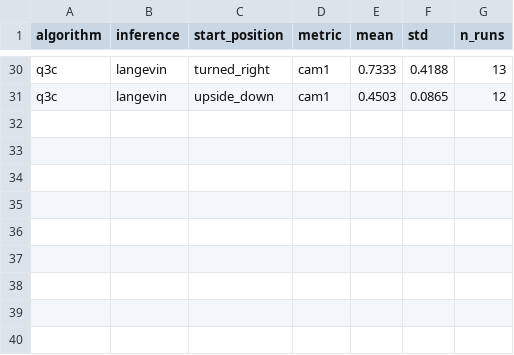
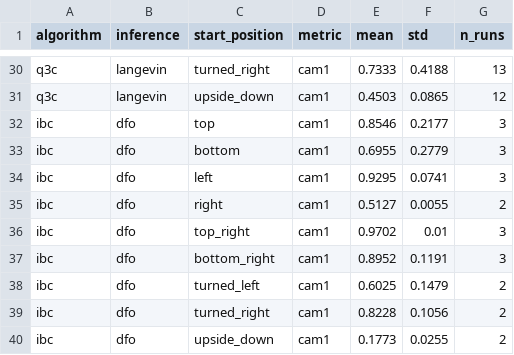
Before and after one commit to HugoAlbertBonet/Q3CIBC, a CSV file: results/pusht/plots/coverage_cam1_by_position.csv, drawn as a sheet; only a part is shown, gaps mark what is left out.

```diff
--- a/results/pusht/plots/coverage_cam1_by_position.csv
+++ b/results/pusht/plots/coverage_cam1_by_position.csv
@@ -31 +31,10 @@ q3c,langevin,turned_right,cam1,0.7333,0.4188,13
 q3c,langevin,upside_down,cam1,0.4503,0.0865,12
+ibc,dfo,top,cam1,0.8546,0.2177,3
+ibc,dfo,bottom,cam1,0.6955,0.2779,3
+ibc,dfo,left,cam1,0.9295,0.0741,3
+ibc,dfo,right,cam1,0.5127,0.0055,2
+ibc,dfo,top_right,cam1,0.9702,0.01,3
+ibc,dfo,bottom_right,cam1,0.8952,0.1191,3
+ibc,dfo,turned_left,cam1,0.6025,0.1479,2
+ibc,dfo,turned_right,cam1,0.8228,0.1056,2
+ibc,dfo,upside_down,cam1,0.1773,0.0255,2
```
Also changed, not shown: results/pusht/plots/coverage_avg_best_iters.csv, results/pusht/plots/coverage_avg_by_position.csv, 15 other files.
